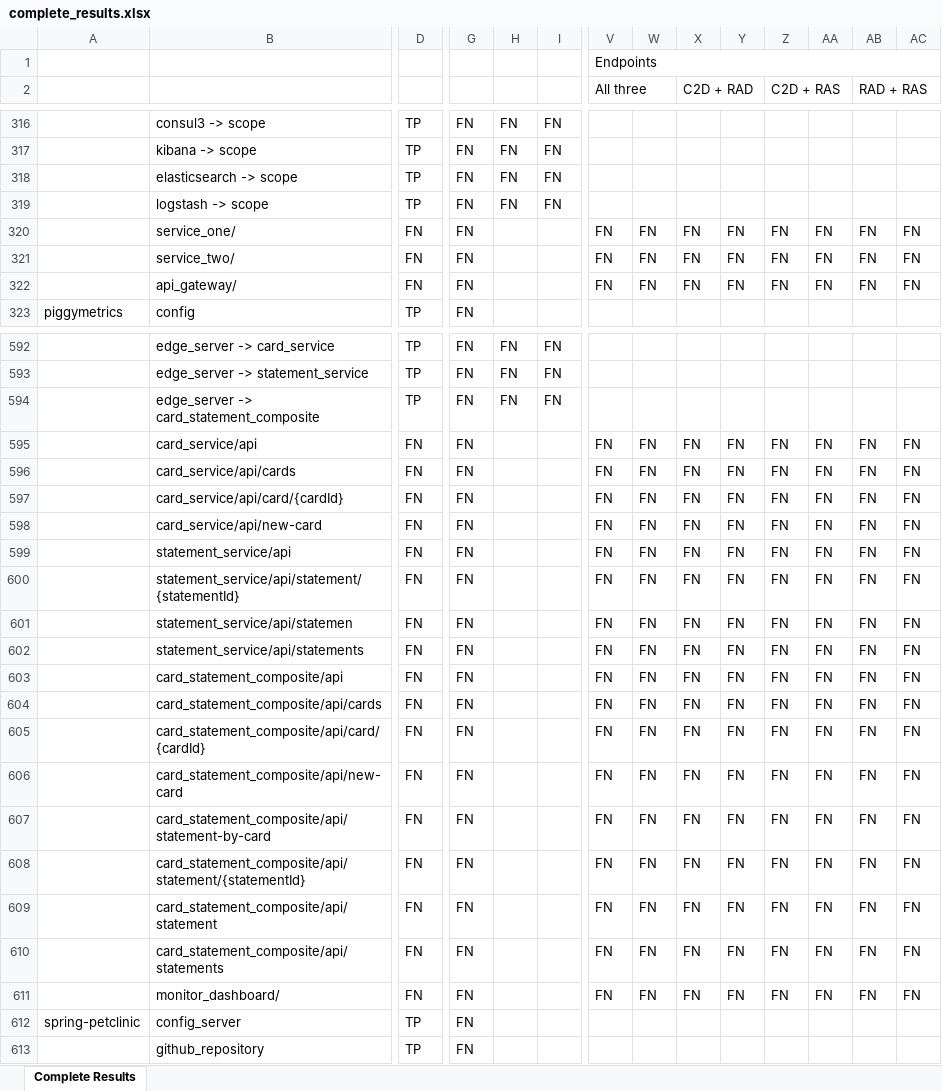
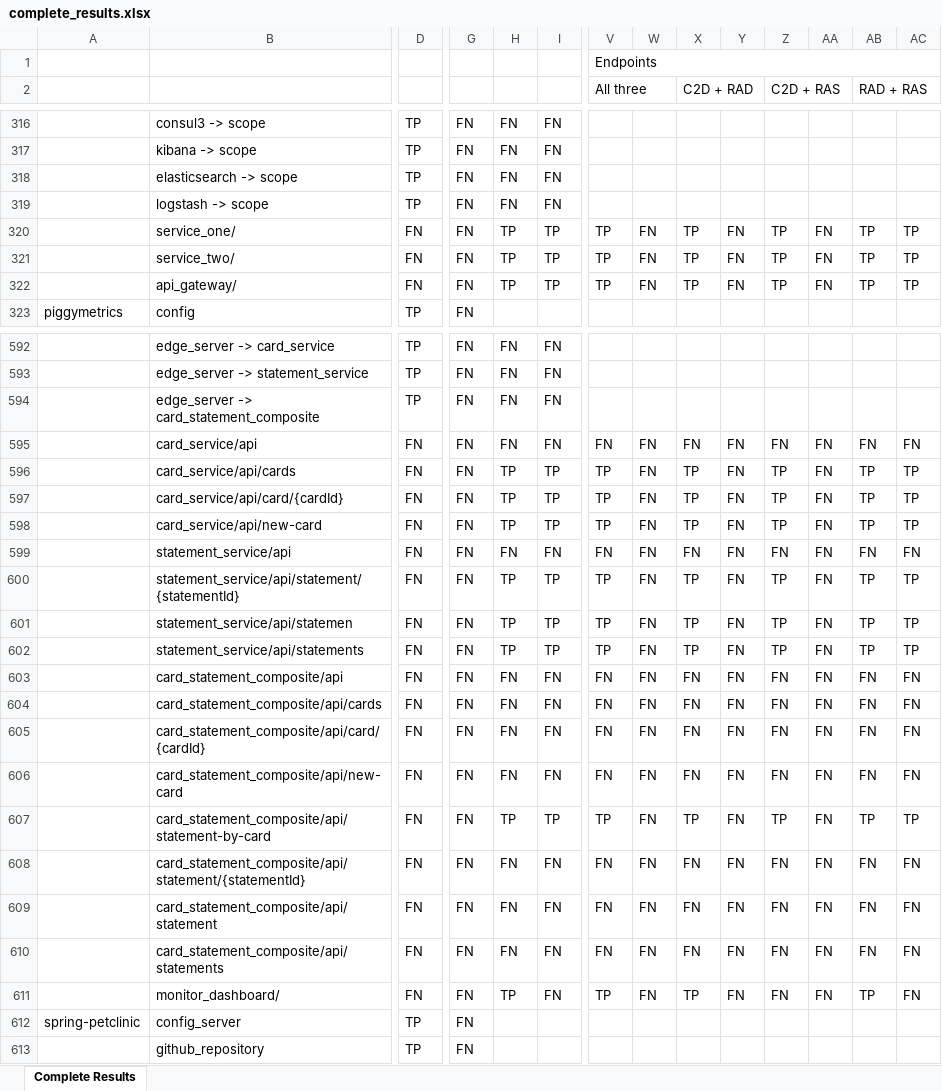
Before and after one commit to M3SOulu/EMSE2025SAR-Replication, an Excel workbook: merged_results/complete_results.xlsx, sheet Complete Results, drawn as a sheet; only a part is shown, gaps mark what is left out; values as stored, in another font and other column widths than the file's, no cell formats; conditional formats not drawn; removed rows and columns are numbered as before the commit, all else as after; rows hold the shown columns only; the diff covers the shown part only; the diff names each change by its address in the sheet, - before the commit and + after, or states it on an @@ line.

Commit message:
data: all endpoint results in Excel

```diff
--- a/merged_results/complete_results.xlsx (sheet Complete Results)
+++ b/merged_results/complete_results.xlsx (sheet Complete Results)
-row 320:  | service_one/ | FN | FN |  |  | FN | FN | FN | FN | FN | FN | FN | FN
-row 321:  | service_two/ | FN | FN |  |  | FN | FN | FN | FN | FN | FN | FN | FN
-row 322:  | api_gateway/ | FN | FN |  |  | FN | FN | FN | FN | FN | FN | FN | FN
+row 320:  | service_one/ | FN | FN | TP | TP | TP | FN | TP | FN | TP | FN | TP | TP
+row 321:  | service_two/ | FN | FN | TP | TP | TP | FN | TP | FN | TP | FN | TP | TP
+row 322:  | api_gateway/ | FN | FN | TP | TP | TP | FN | TP | FN | TP | FN | TP | TP
-H595: (empty)
+H595: FN
-I595: (empty)
+I595: FN
-row 596:  | card_service/api/cards | FN | FN |  |  | FN | FN | FN | FN | FN | FN | FN | FN
-row 597:  | card_service/api/card/{cardId} | FN | FN |  |  | FN | FN | FN | FN | FN | FN | FN | FN
-row 598:  | card_service/api/new-card | FN | FN |  |  | FN | FN | FN | FN | FN | FN | FN | FN
+row 596:  | card_service/api/cards | FN | FN | TP | TP | TP | FN | TP | FN | TP | FN | TP | TP
+row 597:  | card_service/api/card/{cardId} | FN | FN | TP | TP | TP | FN | TP | FN | TP | FN | TP | TP
+row 598:  | card_service/api/new-card | FN | FN | TP | TP | TP | FN | TP | FN | TP | FN | TP | TP
-H599: (empty)
+H599: FN
-I599: (empty)
+I599: FN
-row 600:  | statement_service/api/statement/{statementId} | FN | FN |  |  | FN | FN | FN | FN | FN | FN | FN | FN
-row 601:  | statement_service/api/statemen | FN | FN |  |  | FN | FN | FN | FN | FN | FN | FN | FN
-row 602:  | statement_service/api/statements | FN | FN |  |  | FN | FN | FN | FN | FN | FN | FN | FN
+row 600:  | statement_service/api/statement/{statementId} | FN | FN | TP | TP | TP | FN | TP | FN | TP | FN | TP | TP
+row 601:  | statement_service/api/statemen | FN | FN | TP | TP | TP | FN | TP | FN | TP | FN | TP | TP
+row 602:  | statement_service/api/statements | FN | FN | TP | TP | TP | FN | TP | FN | TP | FN | TP | TP
-H603:H606: (empty)
+H603:H606: FN
-I603:I606: (empty)
+I603:I606: FN
-row 607:  | card_statement_composite/api/statement-by-card | FN | FN |  |  | FN | FN | FN | FN | FN | FN | FN | FN
+row 607:  | card_statement_composite/api/statement-by-card | FN | FN | TP | TP | TP | FN | TP | FN | TP | FN | TP | TP
-H608:H610: (empty)
+H608:H610: FN
-I608:I611: (empty)
+I608:I611: FN
-H611: (empty)
+H611: TP
-V611 (All three): FN
+V611 (All three): TP
-X611 (C2D + RAD): FN
+X611 (C2D + RAD): TP
-AB611 (RAD + RAS): FN
+AB611 (RAD + RAS): TP
```
Also changed, not shown: 41 added rows, 41 removed rows and 422 edited cells elsewhere in this sheet, cell formats, formulas that keep their value.
